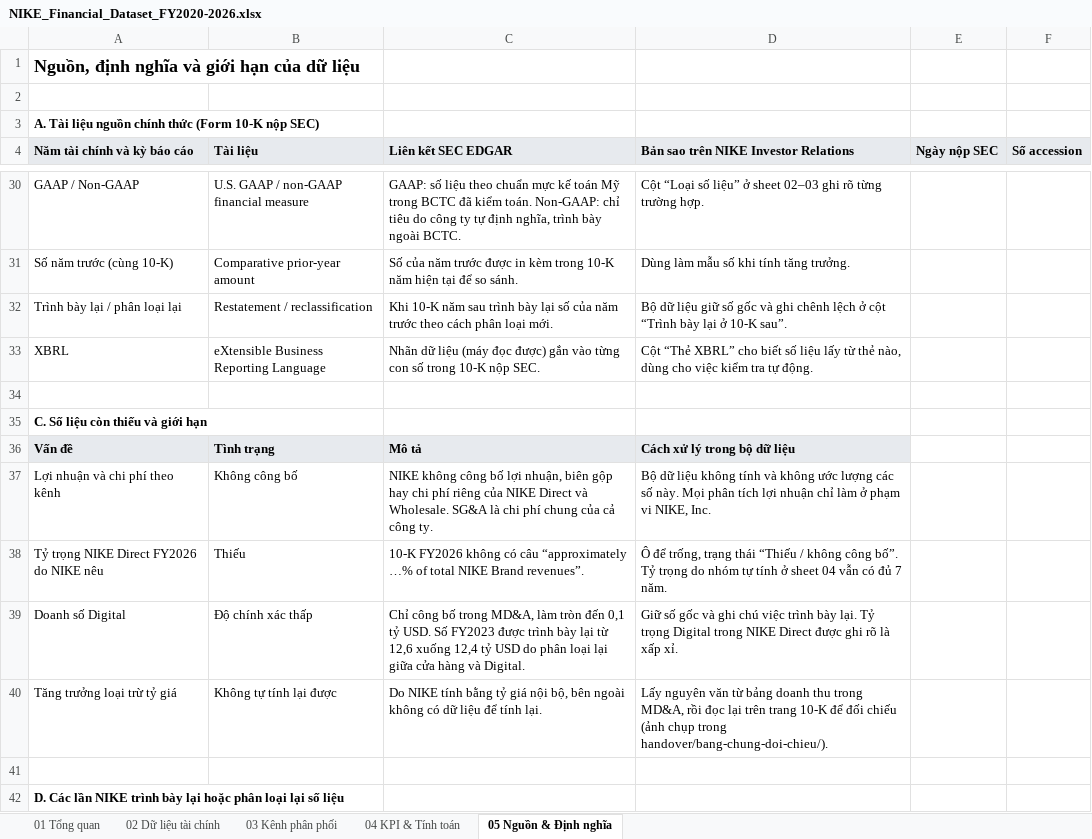
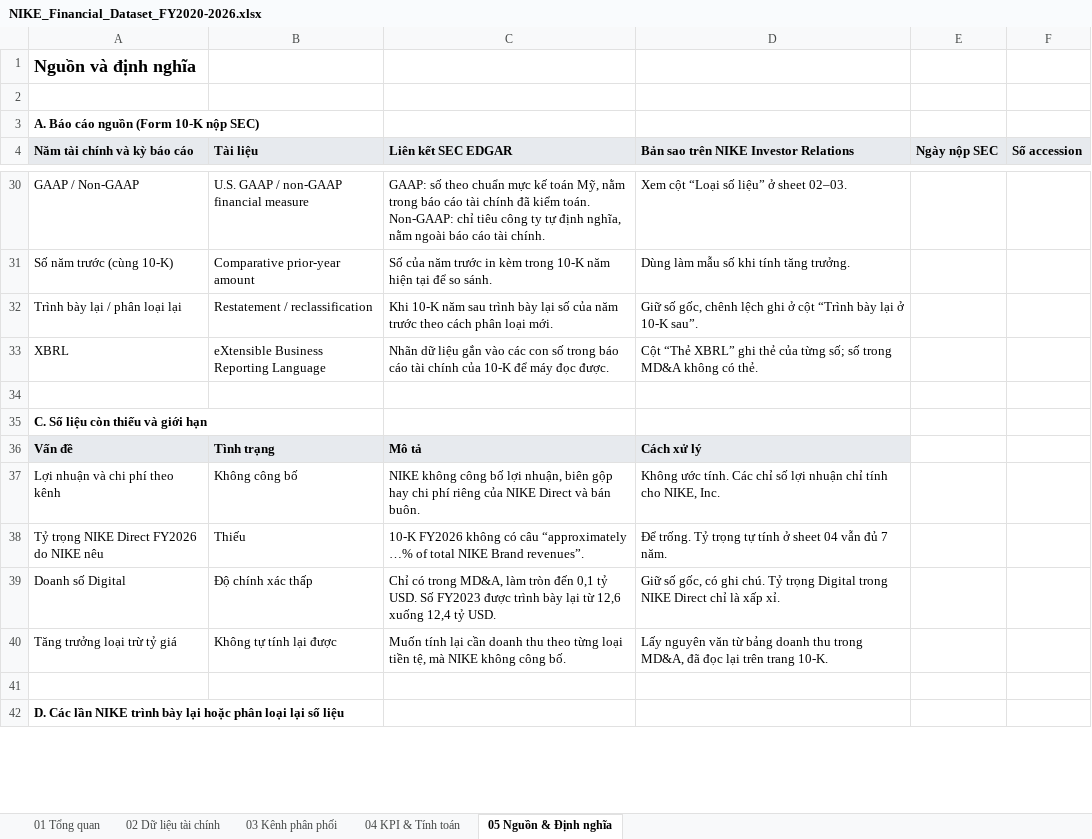
Before and after one commit to miurikyasakytg2006-dot/nike-financial-dashboard, an Excel workbook: handover/NIKE_Financial_Dataset_FY2020-2026.xlsx, sheet 05 Nguồn & Định nghĩa, drawn as a sheet; only a part is shown, gaps mark what is left out; values as stored, in another font and other column widths than the file's, no borders; the diff covers the shown part only; the diff names each change by its address in the sheet, - before the commit and + after, or states it on an @@ line.

Commit message:
Dataset: shorter overview and sources sheet, check columns hidden
- Overview: shorter wording. The step asking members to verify figures is gone, since
  every figure is already checked, and so are the research notes; their facts are on
  sheet 05.
- Sheet 05: shorter definitions and notes. Only the statuses in use are listed, and the
  checks section is now "Kết quả đối chiếu". Two definitions are more precise:
  currency-neutral growth cannot be recomputed without revenue by currency, and MD&A
  figures carry no XBRL tag.
- Row notes no longer include local folder paths; the images are on the web evidence page.
- The three columns for a member's own check are hidden.

```diff
--- a/handover/NIKE_Financial_Dataset_FY2020-2026.xlsx (sheet 05 Nguồn & Định nghĩa)
+++ b/handover/NIKE_Financial_Dataset_FY2020-2026.xlsx (sheet 05 Nguồn & Định nghĩa)
-A1 (Năm tài chính và kỳ báo cáo): Nguồn, định nghĩa và giới hạn của dữ liệu
+A1 (Năm tài chính và kỳ báo cáo): Nguồn và định nghĩa
-A3 (Năm tài chính và kỳ báo cáo): A. Tài liệu nguồn chính thức (Form 10-K nộp SEC)
+A3 (Năm tài chính và kỳ báo cáo): A. Báo cáo nguồn (Form 10-K nộp SEC)
-C30 (Liên kết SEC EDGAR): GAAP: số liệu theo chuẩn mực kế toán Mỹ trong BCTC đã kiểm toán. Non-GAAP: chỉ tiêu do công ty tự định nghĩa, trình bày ngoài BCTC.
+C30 (Liên kết SEC EDGAR): GAAP: số theo chuẩn mực kế toán Mỹ, nằm trong báo cáo tài chính đã kiểm toán. Non-GAAP: chỉ tiêu công ty tự định nghĩa, nằm ngoài báo cáo tài chính.
-D30: Cột “Loại số liệu” ở sheet 02–03 ghi rõ từng trường hợp.
+D30: Xem cột “Loại số liệu” ở sheet 02–03.
-C31 (Liên kết SEC EDGAR): …năm trước được in kèm…
+C31 (Liên kết SEC EDGAR): …năm trước in kèm…
-D32: Bộ dữ liệu giữ số gốc và ghi chênh lệch ở cột…
+D32: Giữ số gốc, chênh lệch ghi ở cột…
-C33 (Liên kết SEC EDGAR): …dữ liệu (máy đọc được) gắn vào từng con số trong 10-K nộp SEC.
+C33 (Liên kết SEC EDGAR): …dữ liệu gắn vào các con số trong báo cáo tài chính của 10-K để máy đọc được.
-D33: …“Thẻ XBRL” cho biết số liệu lấy từ thẻ nào, dùng cho việc kiểm tra tự động.
+D33: …“Thẻ XBRL” ghi thẻ của từng số; số trong MD&A không có thẻ.
-D36: Cách xử lý trong bộ dữ liệu
+D36: Cách xử lý
-C37 (Liên kết SEC EDGAR): …Direct và Wholesale. SG&A là chi phí chung của cả công ty.
+C37 (Liên kết SEC EDGAR): …Direct và bán buôn.
-D37: Bộ dữ liệu không tính và không ước lượng các số này. Mọi phân tích lợi nhuận chỉ làm ở phạm vi NIKE, Inc.
+D37: Không ước tính. Các chỉ số lợi nhuận chỉ tính cho NIKE, Inc.
-D38: Ô để trống, trạng thái “Thiếu / không công bố”. Tỷ trọng do nhóm tự tính ở sheet 04 vẫn có đủ 7…
+D38: Để trống. Tỷ trọng tự tính ở sheet 04 vẫn đủ 7…
-C39 (Liên kết SEC EDGAR): Chỉ công bố trong MD&A, làm tròn đến 0,1 tỷ USD. Số FY2023 được trình bày lại từ 12,6 xuống 12,4 tỷ USD do phân loại lại giữa cửa hàng và Digital.
+C39 (Liên kết SEC EDGAR): Chỉ có trong MD&A, làm tròn đến 0,1 tỷ USD. Số FY2023 được trình bày lại từ 12,6 xuống 12,4 tỷ USD.
-D39: Giữ số gốc và ghi chú việc trình bày lại. Tỷ trọng Digital trong NIKE Direct được ghi rõ là xấp…
+D39: Giữ số gốc, có ghi chú. Tỷ trọng Digital trong NIKE Direct chỉ là xấp…
-C40 (Liên kết SEC EDGAR): Do NIKE tính bằng tỷ giá nội bộ, bên ngoài không có dữ liệu để tính lại.
+C40 (Liên kết SEC EDGAR): Muốn tính lại cần doanh thu theo từng loại tiền tệ, mà NIKE không công bố.
-D40: …trong MD&A, rồi đọc lại trên trang 10-K để đối chiếu (ảnh chụp trong handover/bang-chung-doi-chieu/).
+D40: …trong MD&A, đã đọc lại trên trang 10-K.
```
Also changed, not shown: 3 removed rows and 42 edited cells elsewhere in this sheet, sheet 01 Tổng quan, sheet 03 Kênh phân phối, sheet 02 Dữ liệu tài chính, sheet 04 KPI & Tính toán, 3 other files.
